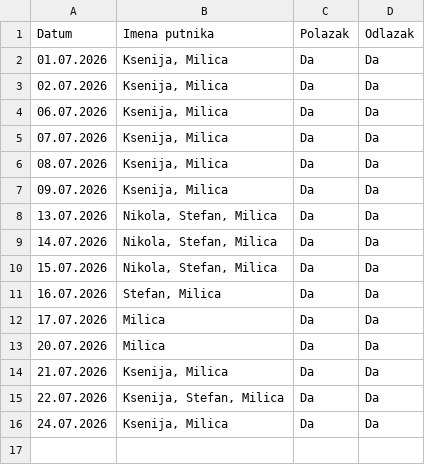
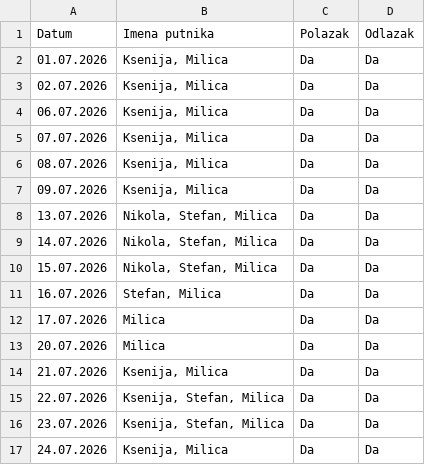
Before and after one commit to GeorgeTheGallant/TravelMB, a CSV file: baza.csv, drawn as a sheet; the diff names each change by its address in the sheet, - before the commit and + after, or states it on an @@ line.

Commit message:
Automatsko osvežavanje baze putnika

```diff
--- a/baza.csv
+++ b/baza.csv
+row 16: 23.07.2026 | Ksenija, Stefan, Milica | Da | Da
```
